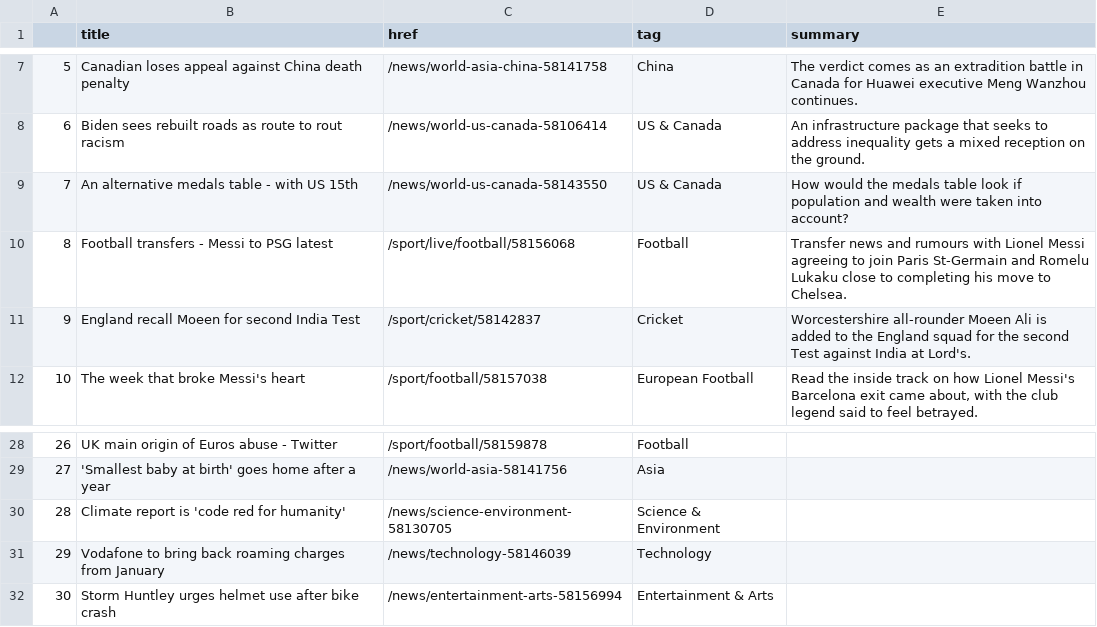
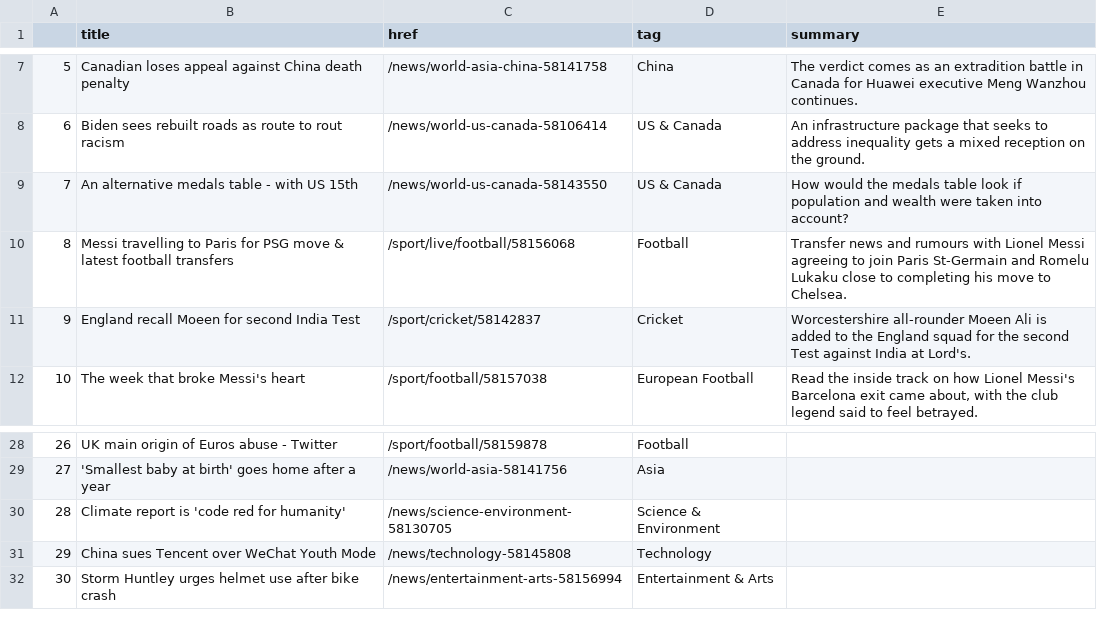
Before and after one commit to anth3lia/automatic-scraper, a CSV file: bbc-headlines.csv, drawn as a sheet; only a part is shown, gaps mark what is left out.

```diff
--- a/bbc-headlines.csv
+++ b/bbc-headlines.csv
@@ -9,3 +9,3 @@
 7,An alternative medals table - with US 15th,/news/world-us-canada-58143550,US & Canada,How would the medals table look if population and wealth were taken into account?
-8,Football transfers - Messi to PSG latest,/sport/live/football/58156068,Football,Transfer news and rumours with Lionel Messi agreeing to join Paris St-Germain and Romelu Lukaku close to completing his move to Chelsea.
+8,Messi travelling to Paris for PSG move & latest football transfers,/sport/live/football/58156068,Football,Transfer news and rumours with Lionel Messi agreeing to join Paris St-Germain and Romelu Lukaku close to completing his move to Chelsea.
 9,England recall Moeen for second India Test,/sport/cricket/58142837,Cricket,Worcestershire all-rounder Moeen Ali is added to the England squad for the second Test against India at Lord's.
@@ -30,3 +30,3 @@
 28,Climate report is 'code red for humanity',/news/science-environment-58130705,Science & Environment,
-29,Vodafone to bring back roaming charges from January,/news/technology-58146039,Technology,
+29,China sues Tencent over WeChat Youth Mode,/news/technology-58145808,Technology,
 30,Storm Huntley urges helmet use after bike crash,/news/entertainment-arts-58156994,Entertainment & Arts,
```
